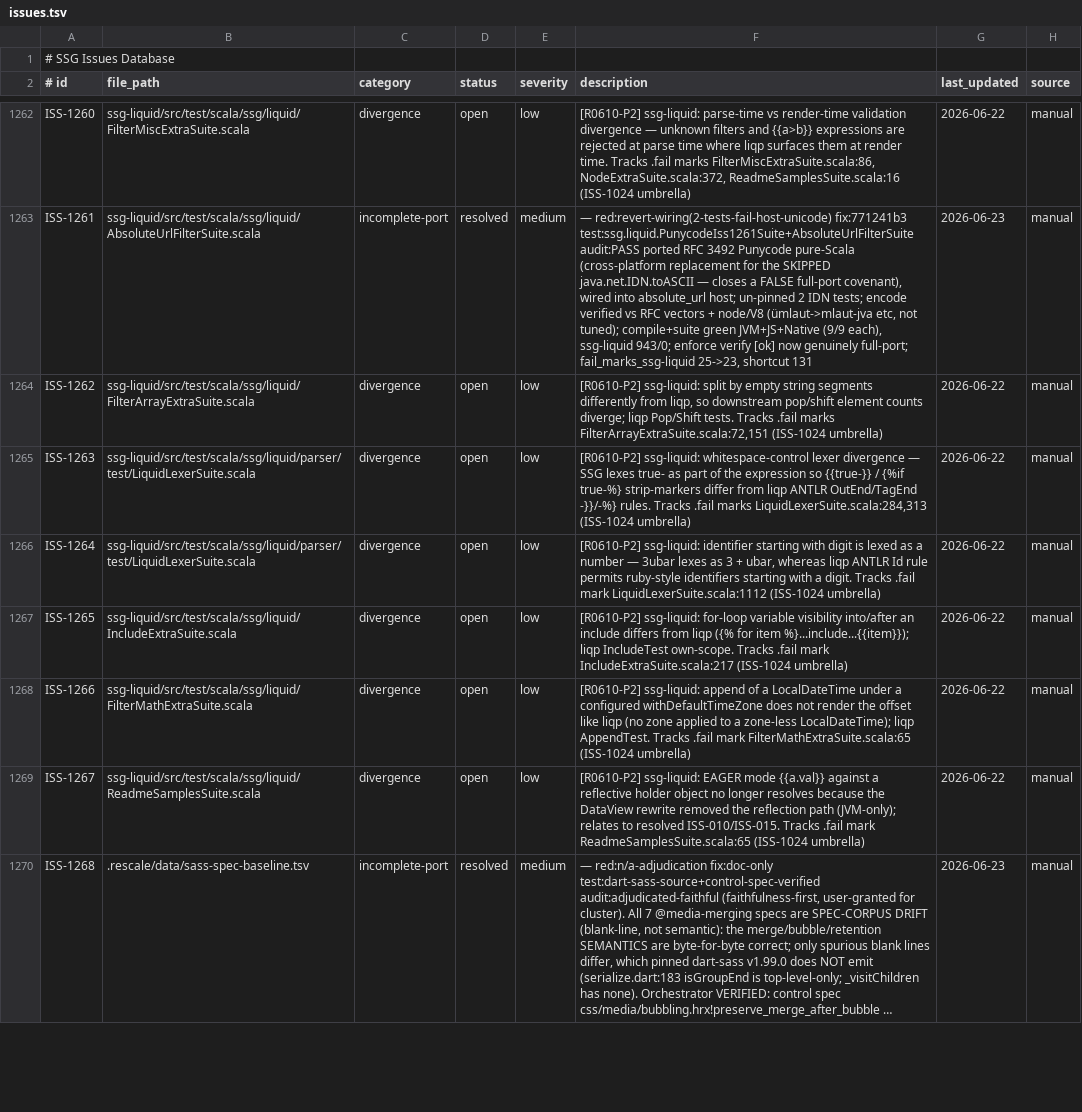
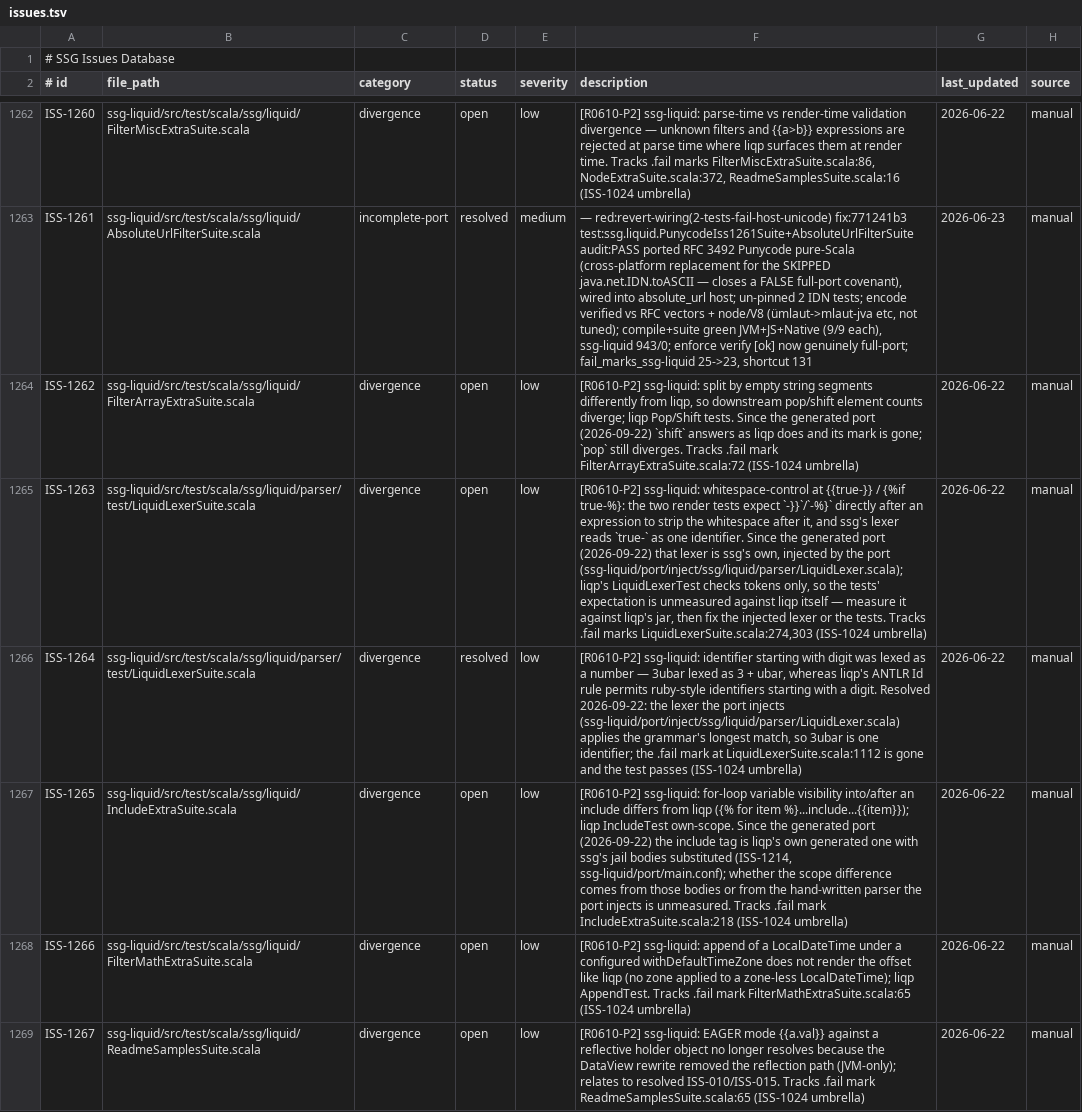
Before and after one commit to kubuszok/ssg, a TSV file: .rescale/data/issues.tsv, drawn as a sheet; only a part is shown, gaps mark what is left out; the shorter side is filled out with more unchanged rows; long unchanged cells end in …; the diff names each change by its address in the sheet, - before the commit and + after, or states it on an @@ line.

Commit message:
ssg-liquid tracker: ISS-1264 resolved by the injected lexer's longest match (the test comment said the ANTLR parser did it), ISS-1262 keeps one of its two marks, ISS-1263 and ISS-1265 say which injected or substituted code the remaining divergence lives in and what is unmeasured (no behaviour change)

```diff
--- a/.rescale/data/issues.tsv
+++ b/.rescale/data/issues.tsv
-F1264 (description): …Pop/Shift tests. Tracks .fail marks FilterArrayExtraSuite.scala:72,151 (ISS-1024 umbrella)
+F1264 (description): …Pop/Shift tests. Since the generated port (2026-09-22) `shift` answers as liqp does and its mark is gone; `pop` still diverges. Tracks .fail mark FilterArrayExtraSuite.scala:72 (ISS-1024 umbrella)
-F1265 (description): …ssg-liquid: whitespace-control lexer divergence — SSG lexes true- as part of the expression so {{true-}} / {%if true-%} strip-markers differ from liqp ANTLR OutEnd/TagEnd -}}/-%} rules. Tracks .fail marks LiquidLexerSuite.scala:284,313 (ISS-1024 umbrella)
+F1265 (description): …ssg-liquid: whitespace-control at {{true-}} / {%if true-%}: the two render tests expect `-}}`/`-%}` directly after an expression to strip the whitespace after it, and ssg's lexer reads `true-` as one identifier. Since the generated port (2026-09-22) that lexer is ssg's own, injected by the port (ssg-liquid/port/inject/ssg/liquid/parser/LiquidLexer.scala); liqp's LiquidLexerTest checks tokens only, so the tests' expectation is unmeasured against liqp itself — measure it against liqp's jar, then fix the injected lexer or the tests. Tracks .fail marks LiquidLexerSuite.scala:274,303 (ISS-1024 umbrella)
-D1266 (status): open
+D1266 (status): resolved
-F1266 (description): …with digit is lexed as a number — 3ubar lexes as 3 + ubar, whereas liqp ANTLR Id rule permits ruby-style identifiers starting with a digit. Tracks .fail mark LiquidLexerSuite.scala:1112 (ISS-1024 umbrella)
+F1266 (description): …with digit was lexed as a number — 3ubar lexed as 3 + ubar, whereas liqp's ANTLR Id rule permits ruby-style identifiers starting with a digit. Resolved 2026-09-22: the lexer the port injects (ssg-liquid/port/inject/ssg/liquid/parser/LiquidLexer.scala) applies the grammar's longest match, so 3ubar is one identifier; the .fail mark at LiquidLexerSuite.scala:1112 is gone and the test passes (ISS-1024 umbrella)
-F1267 (description): …IncludeTest own-scope. Tracks .fail mark IncludeExtraSuite.scala:217 (ISS-1024 umbrella)
+F1267 (description): …IncludeTest own-scope. Since the generated port (2026-09-22) the include tag is liqp's own generated one with ssg's jail bodies substituted (ISS-1214, ssg-liquid/port/main.conf); whether the scope difference comes from those bodies or from the hand-written parser the port injects is unmeasured. Tracks .fail mark IncludeExtraSuite.scala:218 (ISS-1024 umbrella)
```
Also changed, not shown: 1 other file.
